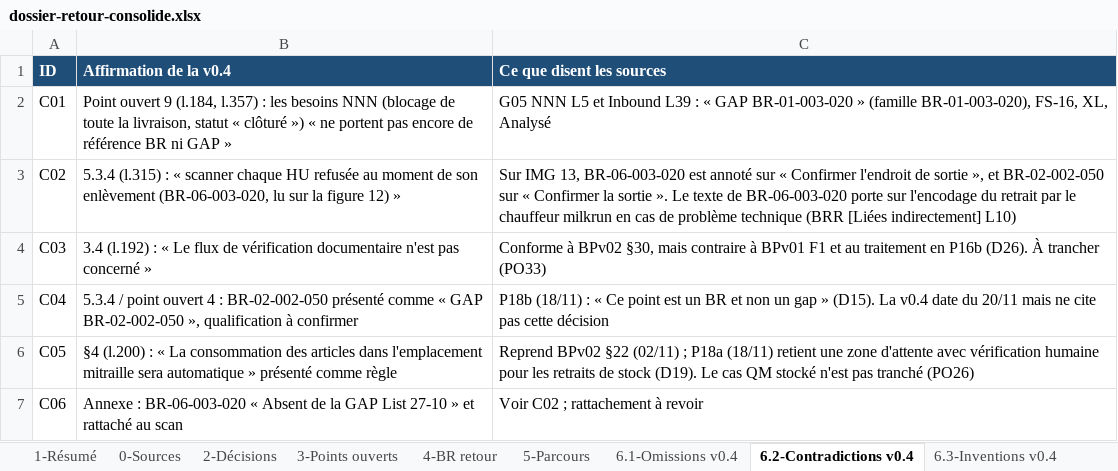
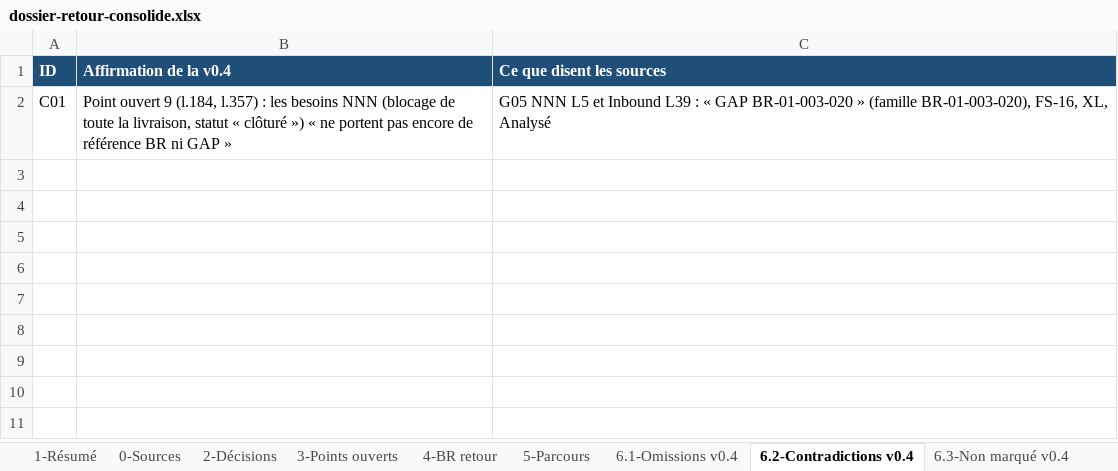
Before and after one commit to MoustafaMKCL/Claude-, an Excel workbook: infrabel-ewm/01-gap/retour/dossier-retour-consolide.xlsx, sheet 6.2-Contradictions v0.4, drawn as a sheet; values as stored, in another font and other column widths than the file's, no borders; the diff names each change by its address in the sheet, - before the commit and + after, or states it on an @@ line.

```diff
--- a/infrabel-ewm/01-gap/retour/dossier-retour-consolide.xlsx (sheet 6.2-Contradictions v0.4)
+++ b/infrabel-ewm/01-gap/retour/dossier-retour-consolide.xlsx (sheet 6.2-Contradictions v0.4)
-sheet tab: 6.3-Inventions v0.4
+sheet tab: 6.3-Non marqué v0.4
-row 3: C02 | 5.3.4 (l.315) : « scanner chaque HU refusée au moment de son enlèvement (BR-06-003-020, lu sur la figure 12) » | Sur IMG 13, BR-06-003-020 est annoté sur « Confirmer l'endroit de sortie », et BR-02-002-050 sur « Confirmer la sortie ». Le texte de BR-06-003-020 porte sur l'encodage du retrait par le chauffeur milkrun en cas de problème technique (BRR [Liées indirectement] L10)
-row 4: C03 | 3.4 (l.192) : « Le flux de vérification documentaire n'est pas concerné » | Conforme à BPv02 §30, mais contraire à BPv01 F1 et au traitement en P16b (D26). À trancher (PO33)
-row 5: C04 | 5.3.4 / point ouvert 4 : BR-02-002-050 présenté comme « GAP BR-02-002-050 », qualification à confirmer | P18b (18/11) : « Ce point est un BR et non un gap » (D15). La v0.4 date du 20/11 mais ne cite pas cette décision
-row 6: C05 | §4 (l.200) : « La consommation des articles dans l'emplacement mitraille sera automatique » présenté comme règle | Reprend BPv02 §22 (02/11) ; P18a (18/11) retient une zone d'attente avec vérification humaine pour les retraits de stock (D19). Le cas QM stocké n'est pas tranché (PO26)
-row 7: C06 | Annexe : BR-06-003-020 « Absent de la GAP List 27-10 » et rattaché au scan | Voir C02 ; rattachement à revoir
```
Also changed, not shown: sheet 3-Points ouverts, sheet 2-Décisions, sheet 6.3-Non marqué v0.4, sheet 5-Parcours, sheet 4-BR retour, sheet 1-Résumé, 2 more sheets, other sheet tabs, 1 other file.
